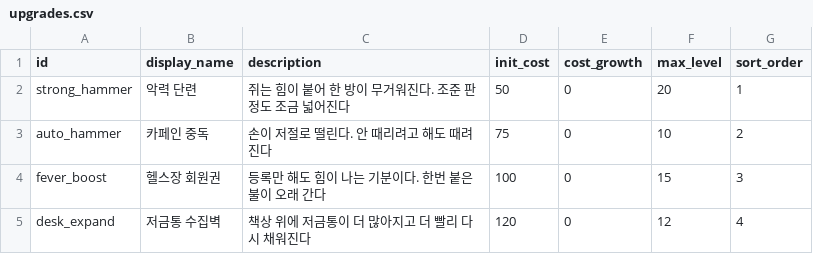
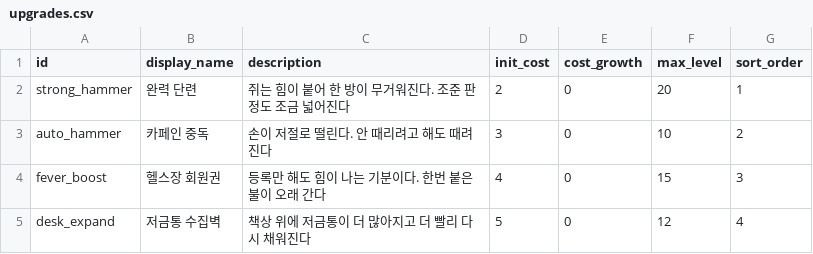
Before and after one commit to KDNA-Gwangju-1/NCAIClicker, a CSV file: Assets/GameData/Balance/upgrades.csv, drawn as a sheet.

```diff
--- a/Assets/GameData/Balance/upgrades.csv
+++ b/Assets/GameData/Balance/upgrades.csv
@@ -1,5 +1,5 @@
 id,display_name,description,init_cost,cost_growth,max_level,sort_order
-strong_hammer,악력 단련,쥐는 힘이 붙어 한 방이 무거워진다. 조준 판정도 조금 넓어진다,50,0,20,1
-auto_hammer,카페인 중독,손이 저절로 떨린다. 안 때리려고 해도 때려진다,75,0,10,2
-fever_boost,헬스장 회원권,등록만 해도 힘이 나는 기분이다. 한번 붙은 불이 오래 간다,100,0,15,3
-desk_expand,저금통 수집벽,책상 위에 저금통이 더 많아지고 더 빨리 다시 채워진다,120,0,12,4
+strong_hammer,완력 단련,쥐는 힘이 붙어 한 방이 무거워진다. 조준 판정도 조금 넓어진다,2,0,20,1
+auto_hammer,카페인 중독,손이 저절로 떨린다. 안 때리려고 해도 때려진다,3,0,10,2
+fever_boost,헬스장 회원권,등록만 해도 힘이 나는 기분이다. 한번 붙은 불이 오래 간다,4,0,15,3
+desk_expand,저금통 수집벽,책상 위에 저금통이 더 많아지고 더 빨리 다시 채워진다,5,0,12,4
```
Also changed, not shown: Assets/GameData/Balance/stages.csv, 10 other files.
